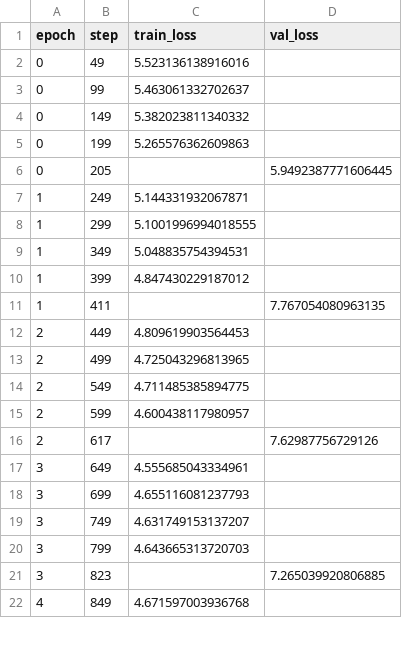
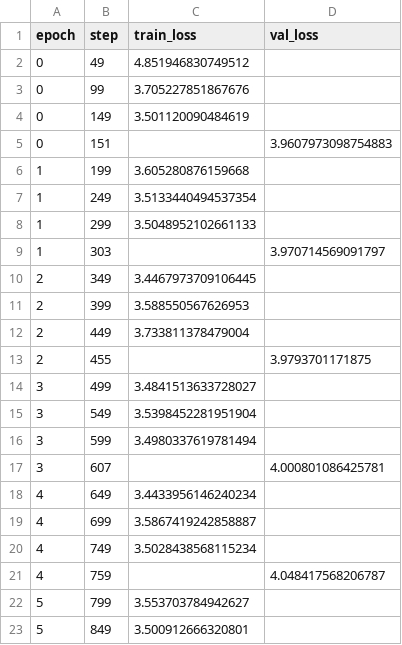
Before and after one commit to salomesiee/Task1_EncodingSpectra, a CSV file: lightning_logs/version_0/metrics.csv, drawn as a sheet; only a part is shown; the diff covers the shown part only.

```diff
--- a/lightning_logs/version_0/metrics.csv
+++ b/lightning_logs/version_0/metrics.csv
@@ -1,22 +1,23 @@
 epoch,step,train_loss,val_loss
-0,49,5.523136138916016,
-0,99,5.463061332702637,
-0,149,5.382023811340332,
-0,199,5.265576362609863,
-0,205,,5.9492387771606445
-1,249,5.144331932067871,
-1,299,5.1001996994018555,
-1,349,5.048835754394531,
-1,399,4.847430229187012,
-1,411,,7.767054080963135
-2,449,4.809619903564453,
-2,499,4.725043296813965,
-2,549,4.711485385894775,
-2,599,4.600438117980957,
-2,617,,7.62987756729126
-3,649,4.555685043334961,
-3,699,4.655116081237793,
-3,749,4.631749153137207,
-3,799,4.643665313720703,
-3,823,,7.265039920806885
-4,849,4.671597003936768,
+0,49,4.851946830749512,
+0,99,3.705227851867676,
+0,149,3.501120090484619,
+0,151,,3.9607973098754883
+1,199,3.605280876159668,
+1,249,3.5133440494537354,
+1,299,3.5048952102661133,
+1,303,,3.970714569091797
+2,349,3.4467973709106445,
+2,399,3.588550567626953,
+2,449,3.733811378479004,
+2,455,,3.9793701171875
+3,499,3.4841513633728027,
+3,549,3.5398452281951904,
+3,599,3.4980337619781494,
+3,607,,4.000801086425781
+4,649,3.4433956146240234,
+4,699,3.5867419242858887,
+4,749,3.5028438568115234,
+4,759,,4.048417568206787
+5,799,3.553703784942627,
+5,849,3.500912666320801,
```
Also changed, not shown: 1 added row, 8 removed rows and 2 edited cells elsewhere in this file, 9 other files.
